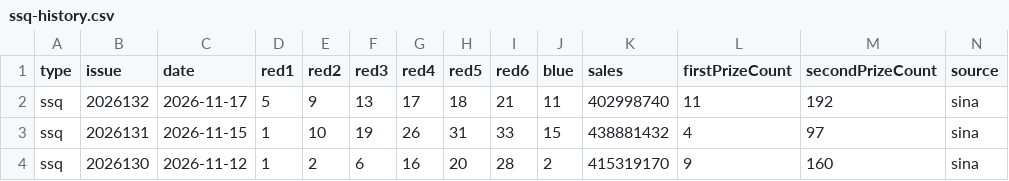
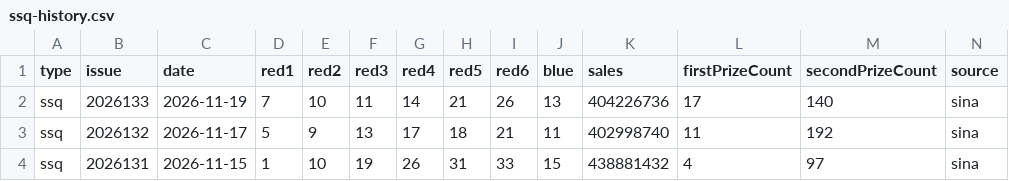
Before and after one commit to sfqin/lottery_ticket, a CSV file: data/ssq-history.csv, drawn as a sheet; only a part is shown; the shorter side is filled out with more unchanged rows; the diff names each change by its address in the sheet, - before the commit and + after, or states it on an @@ line.

```diff
--- a/data/ssq-history.csv
+++ b/data/ssq-history.csv
+row 2: ssq | 2026133 | 2026-11-19 | 7 | 10 | 11 | 14 | 21 | 26 | 13 | 404226736 | 17 | 140 | sina
```
Also changed, not shown: data/ssq-arena.csv.
